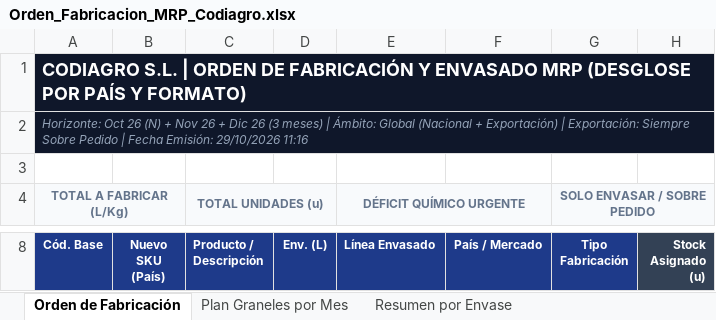
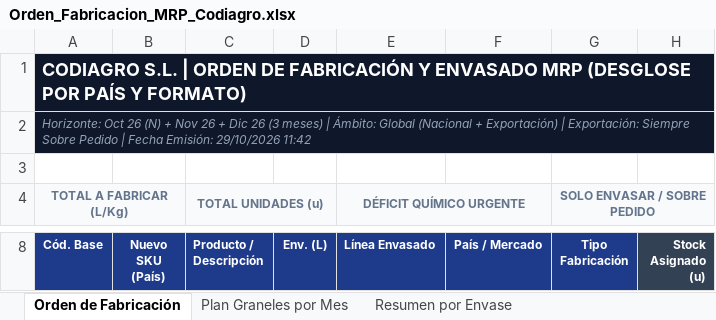
Before and after one commit to codiagrooscar/dashboard-presupuesto-2026, an Excel workbook: Orden_Fabricacion_MRP_Codiagro.xlsx, sheet Orden de Fabricación, drawn as a sheet; only a part is shown, gaps mark what is left out; values as stored, in another font and other column widths than the file's, no borders; the diff names each change by its address in the sheet, - before the commit and + after, or states it on an @@ line.

```diff
--- a/Orden_Fabricacion_MRP_Codiagro.xlsx (sheet Orden de Fabricación)
+++ b/Orden_Fabricacion_MRP_Codiagro.xlsx (sheet Orden de Fabricación)
-A2 (Cód. Base): …Emisión: 29/10/2026 11:16
+A2 (Cód. Base): …Emisión: 29/10/2026 11:42
```
Also changed, not shown: sheet Plan Graneles por Mes, sheet SlowMovers & NoMovers, Seguimiento_Presupuesto_Sep_2026.xlsx, web_dashboard/Orden_Fabricacion_MRP_Codiagro.xlsx, 19 other files.
